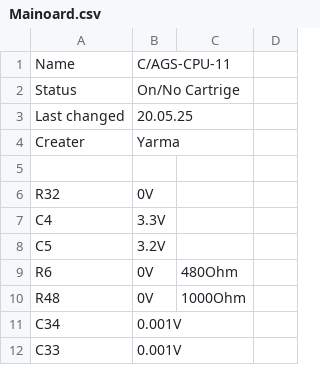
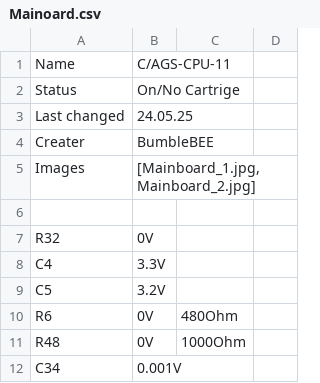
Before and after one commit to The-Bumble-BEE/Boardmaps, a CSV file: Voltmap/Gameboy_Advaced_SP/Voltages/Mainoard.csv, drawn as a sheet; only a part is shown; the shorter side is filled out with more unchanged rows; the diff covers the shown part only.

```diff
--- a/Voltmap/Gameboy_Advaced_SP/Voltages/Mainoard.csv
+++ b/Voltmap/Gameboy_Advaced_SP/Voltages/Mainoard.csv
@@ -3,2 +3,3 @@ Status,On/No Cartrige,
-Last changed,20.05.25,
-Creater,Yarma,
+Last changed,24.05.25,,
+Creater,BumbleBEE,,
+Images,"[Mainboard_1.jpg, Mainboard_2.jpg]",,
```
Also changed, not shown: 36 added rows and 2 edited cells elsewhere in this file.
